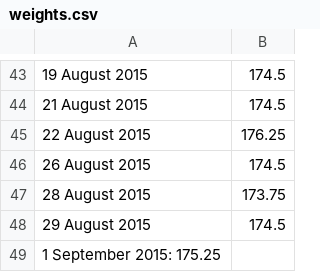
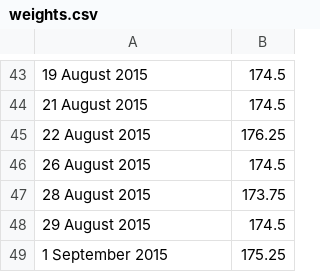
Before and after one commit to joycetipping/pregnancy-weight-lr, a CSV file: weights.csv, drawn as a sheet; only a part is shown, gaps mark what is left out; removed rows and columns are numbered as before the commit, all else as after; the diff names each change by its address in the sheet, - before the commit and + after, or states it on an @@ line.

Commit message:
Corrected formatting.

```diff
--- a/weights.csv
+++ b/weights.csv
-row 49: 1 September 2015: 175.25
+row 49: 1 September 2015 | 175.25
```
